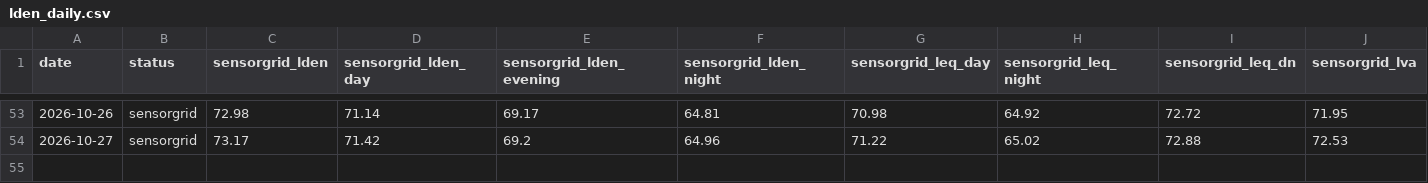
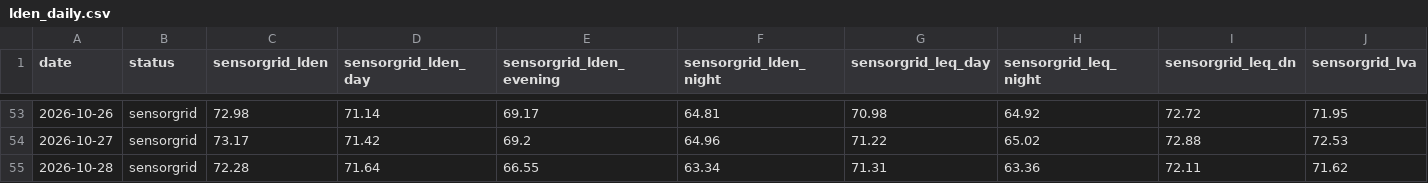
Before and after one commit to lisbonfinals/lisbonfinals.github.io, a CSV file: research-data/lden_daily.csv, drawn as a sheet; only a part is shown, gaps mark what is left out; rows hold the shown columns only; the diff names each change by its address in the sheet, - before the commit and + after, or states it on an @@ line.

```diff
--- a/research-data/lden_daily.csv
+++ b/research-data/lden_daily.csv
+row 55: 2026-10-28 | sensorgrid | 72.28 | 71.64 | 66.55 | 63.34 | 71.31 | 63.36 | 72.11 | 71.62
```
Also changed, not shown: research-data/noise_weather_3h.csv, research-data/weather_hourly_2026-10.csv, 7 other files.
